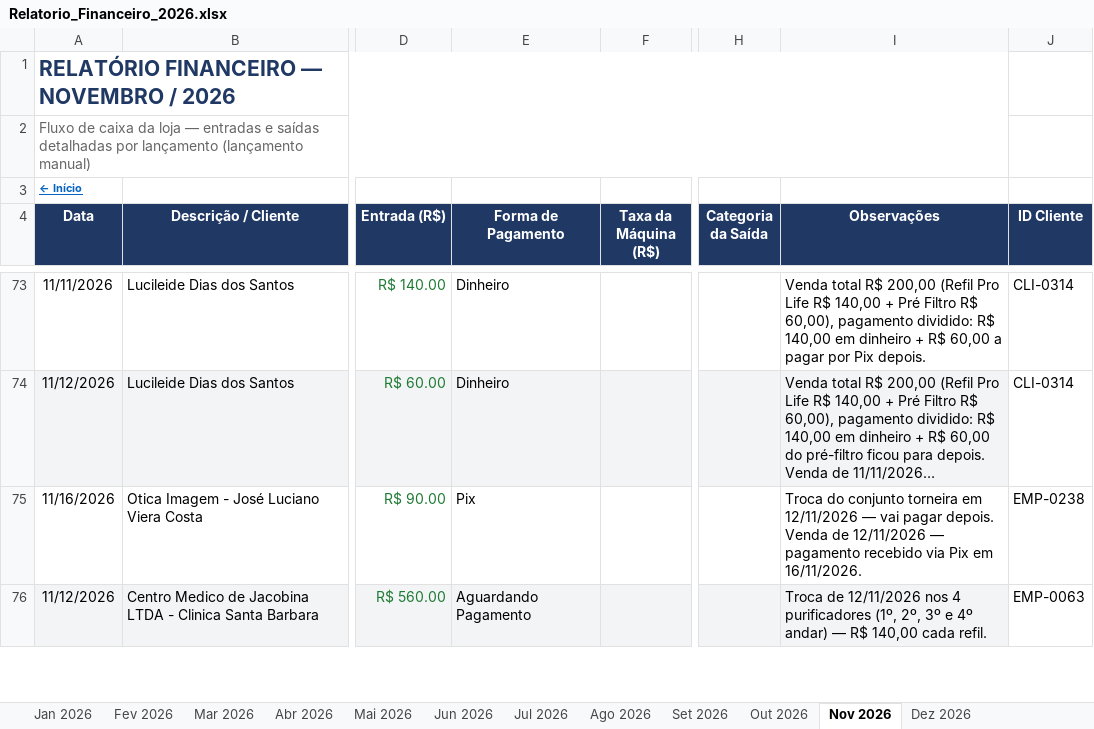
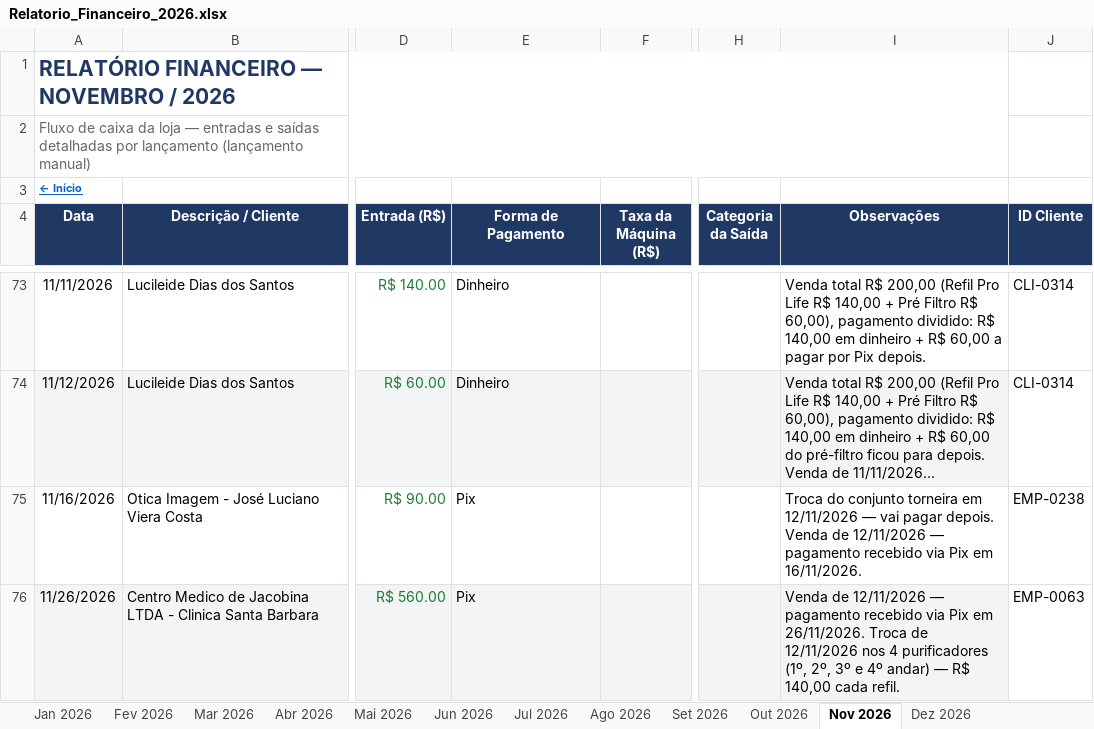
Before and after one commit to backupplanetaagua2025-hub/financeiro, an Excel workbook: Relatorio_Financeiro_2026.xlsx, sheet Nov 2026, drawn as a sheet; only a part is shown, gaps mark what is left out; long unchanged cells end in …; values as stored, in another font and other column widths than the file's, no borders; conditional formats not drawn; the diff covers the shown part only; the diff names each change by its address in the sheet, - before the commit and + after, or states it on an @@ line.

```diff
--- a/Relatorio_Financeiro_2026.xlsx (sheet Nov 2026)
+++ b/Relatorio_Financeiro_2026.xlsx (sheet Nov 2026)
-A76 (Data): 11/12/2026
+A76 (Data): 11/26/2026
-E76 (Forma de Pagamento): Aguardando Pagamento
+E76 (Forma de Pagamento): Pix
-I76 (Observações): Troca de…
+I76 (Observações): Venda de 12/11/2026 — pagamento recebido via Pix em 26/11/2026. Troca de…
```
Also changed, not shown: 13 edited cells elsewhere in this sheet, sheet Jun 2026, sheet Contas a Pagar e Receber.
